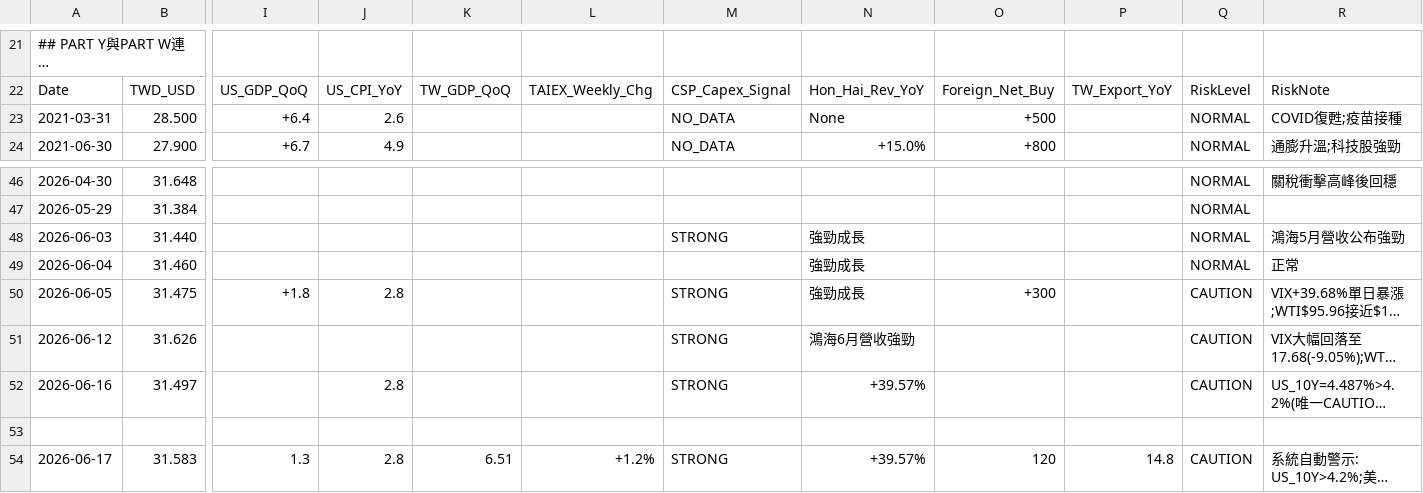
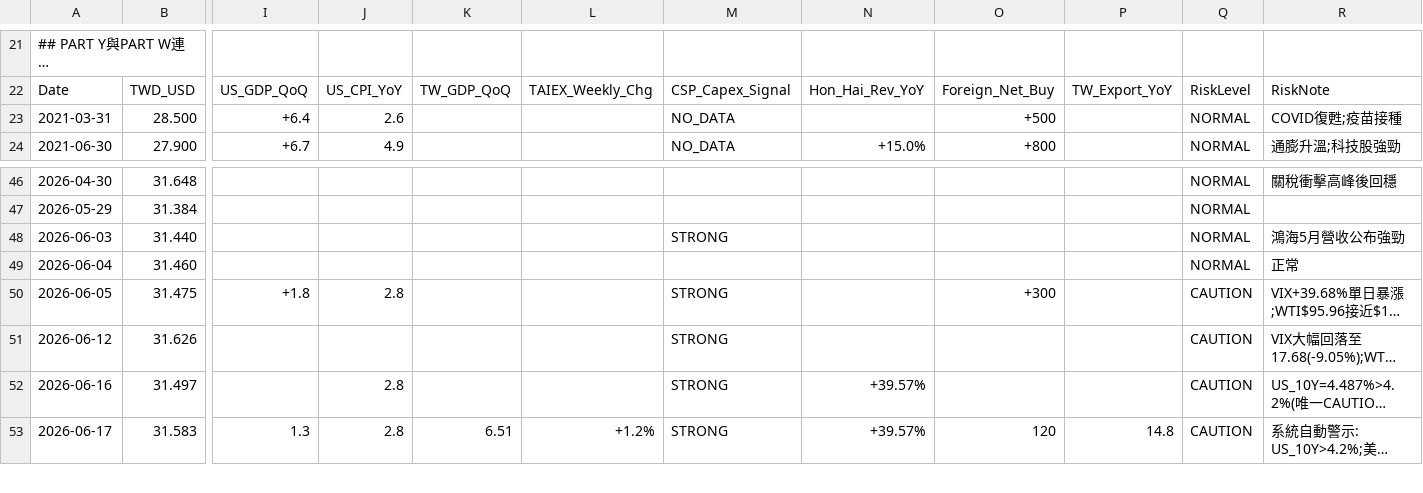
Before and after one commit to carolwang158851-code/2317-FOXCONN, a CSV file: data/macro_snapshot.csv, drawn as a sheet; only a part is shown, gaps mark what is left out; long unchanged cells end in …; rows hold the shown columns only; the diff names each change by its address in the sheet, - before the commit and + after, or states it on an @@ line.

Commit message:
Complete Phase A authority data closure

```diff
--- a/data/macro_snapshot.csv
+++ b/data/macro_snapshot.csv
-N23: None
+N23: (empty)
-N48:N50: 強勁成長
+N48:N50: (empty)
-N51: 鴻海6月營收強勁
+N51: (empty)
-row 53: (empty)
```
Also changed, not shown: 10 other files.
